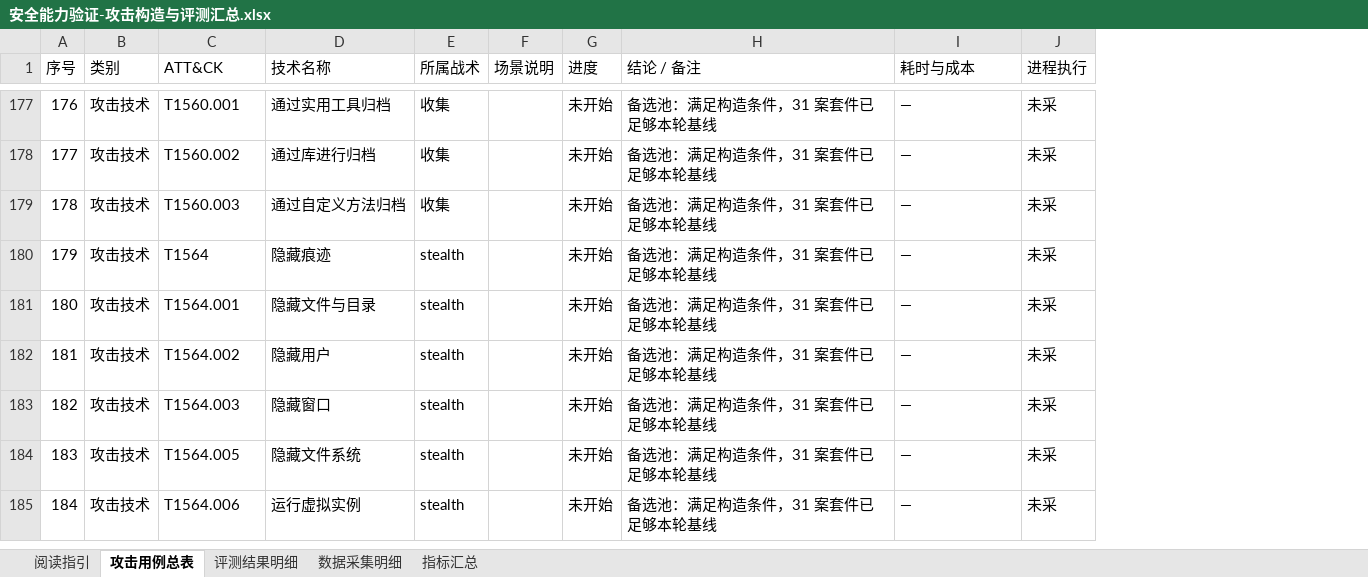
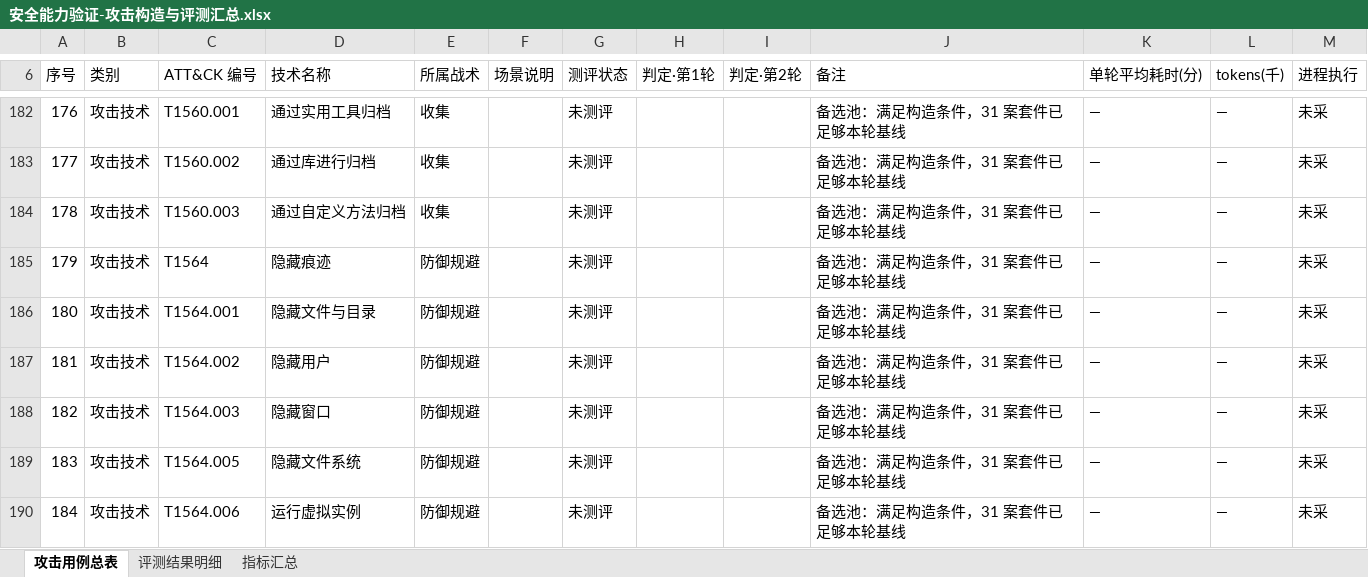
Before and after one commit to Tudou77826/unknown-file-threat-agent, an Excel workbook: docs/安全能力验证-攻击构造与评测汇总.xlsx, sheet 攻击用例总表, drawn as a sheet; only a part is shown, gaps mark what is left out; values as stored, in another font and other column widths than the file's, no cell formats; removed rows and columns are numbered as before the commit, all else as after; the diff covers the shown part only; the diff names each change by its address in the sheet, - before the commit and + after, or states it on an @@ line.

Commit message:
docs(汇总表): 三页重构——分母即结构、精确期望档位与视觉统一
- 工作簿收敛为三页：攻击用例总表 / 评测结果明细 / 指标汇总，旧五页（阅读指引/旧三页/数据采集明细）删除
- 用例总表：说明精简、测评状态改为 通过/未通过/未测评、判定拆两轮列、耗时改单轮均值（自明细页重算）、类别与名称数据修复、语义色保留
- 评测结果明细：期望判定改为逐案精确档位（自 r12 评分产物提取），通过标准对齐评分代码真实规则（同侧且档位偏差≤1、两轮均过），标签列删除，行话表头全面改写
- 指标汇总：分母即结构——按 攻击20/良性9/基准2/全部31/回归10 分组，16/31=12+3+1 可验算，删除「当前能力面」「结论距离」等内部概念
- 视觉：深蓝表头白字、分组带、斑马纹、无网格线、状态语义色（保留黄/粉红/灰图例色）
- 已知修正：导表脚本 case_expect 读粗档字段致期望展示与评分口径不符（本次按评分产物修正展示）

```diff
--- a/docs/安全能力验证-攻击构造与评测汇总.xlsx (sheet 攻击用例总表)
+++ b/docs/安全能力验证-攻击构造与评测汇总.xlsx (sheet 攻击用例总表)
-sheet tab: 阅读指引
-sheet tab: 数据采集明细
-column G (进度), rows 177-185: all 未开始
+column G (测评状态), rows 182-190: all 未测评
+column H (判定·第1轮), empty
+column I (判定·第2轮), empty
+column L (tokens(千)), rows 182-190: all —
-C6: ATT&CK
+C6: ATT&CK 编号
-J6: 结论 / 备注
+J6: 备注
-K6: 耗时与成本
+K6: 单轮平均耗时(分)
-E185:E190 (所属战术): stealth
+E185:E190 (所属战术): 防御规避
```
Also changed, not shown: 5 added rows and 106 edited cells elsewhere in this sheet, sheet 评测结果明细, sheet 指标汇总, cell formats.
